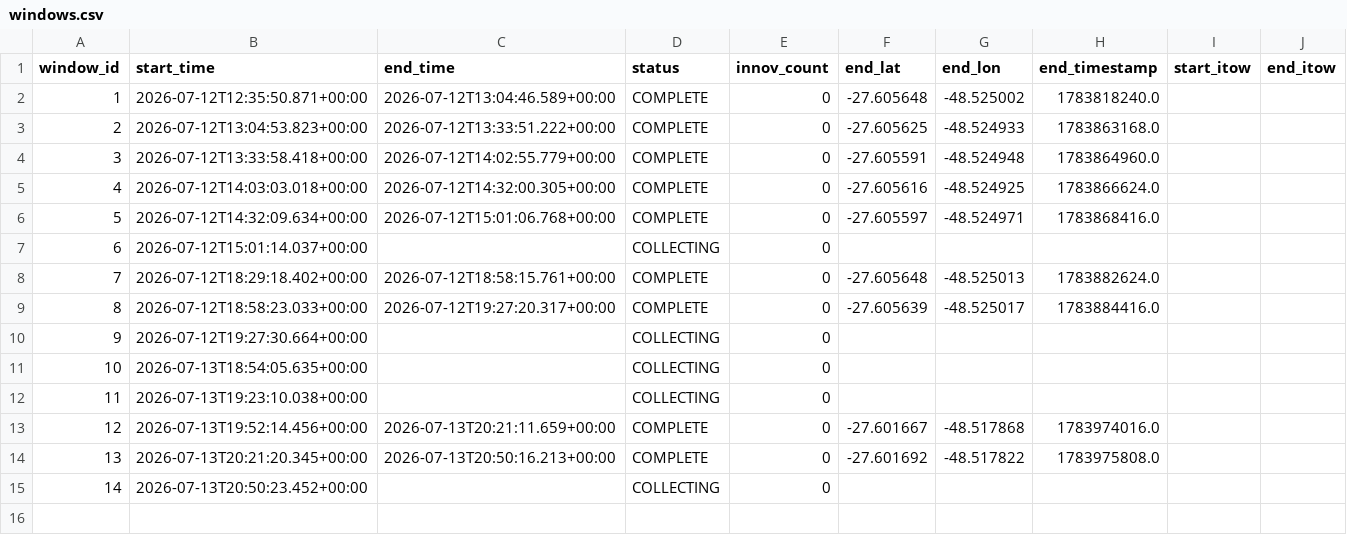
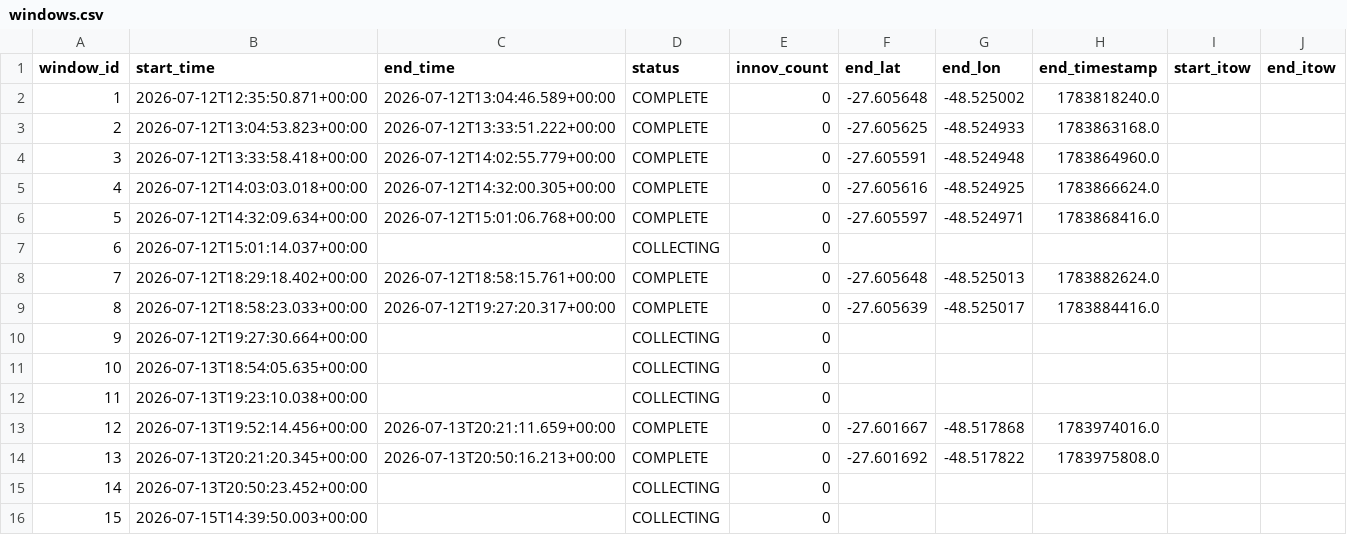
Before and after one commit to iandownie07/buoy-data, a CSV file: windows.csv, drawn as a sheet.

```diff
--- a/windows.csv
+++ b/windows.csv
@@ -15 +15,2 @@ window_id,start_time,end_time,status,innov_count,end_lat,end_lon,end_timestamp,s
 14,2026-07-13T20:50:23.452+00:00,,COLLECTING,0,,,,,
+15,2026-07-15T14:39:50.003+00:00,,COLLECTING,0,,,,,
```
Also changed, not shown: power_history.csv, 1 other file.
